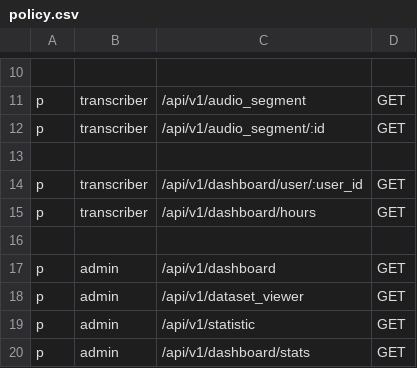
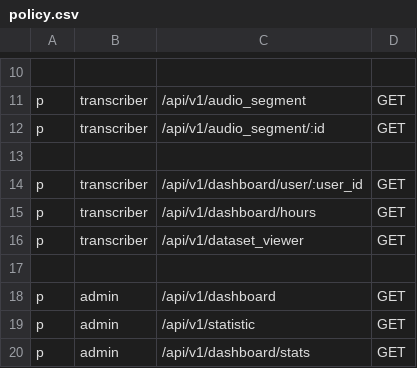
Before and after one commit to ccenter-uz/audio-transcriber-backend, a CSV file: internal/controller/http/casbin/policy.csv, drawn as a sheet; only a part is shown, gaps mark what is left out; removed rows and columns are numbered as before the commit, all else as after; the diff names each change by its address in the sheet, - before the commit and + after, or states it on an @@ line.

```diff
--- a/internal/controller/http/casbin/policy.csv
+++ b/internal/controller/http/casbin/policy.csv
+row 16: p | transcriber | /api/v1/dataset_viewer | GET
-row 18: p | admin | /api/v1/dataset_viewer | GET
```
Also changed, not shown: 21 other files.
